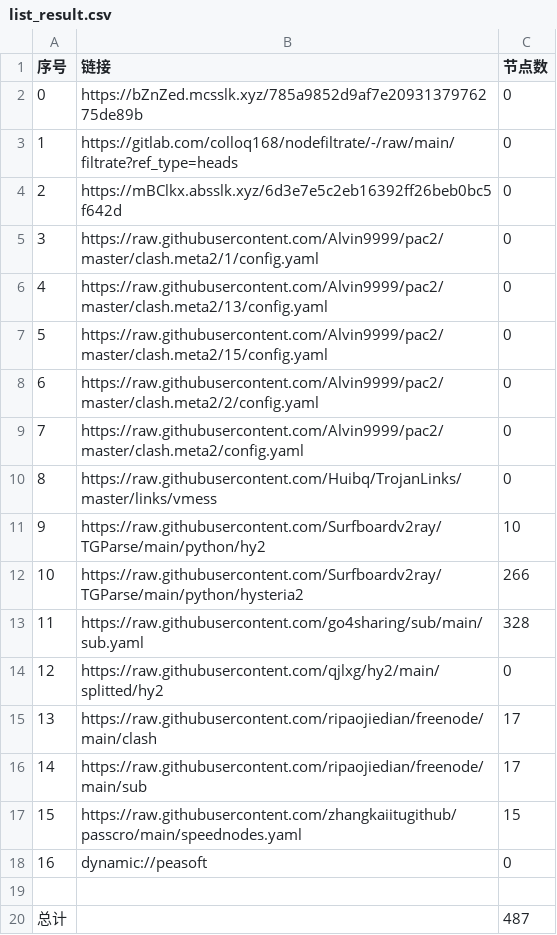
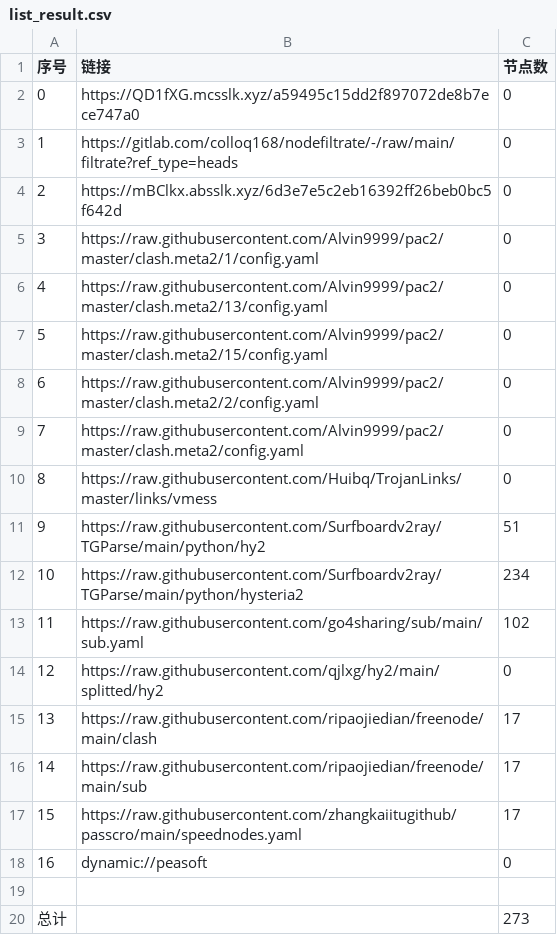
Before and after one commit to weg2025/AutoSearchPublicNodes, a CSV file: list_result.csv, drawn as a sheet.

```diff
--- a/list_result.csv
+++ b/list_result.csv
@@ -1,3 +1,3 @@
 序号,链接,节点数
-0,https://bZnZed.mcsslk.xyz/785a9852d9af7e2093137976275de89b,0
+0,https://QD1fXG.mcsslk.xyz/a59495c15dd2f897072de8b7ece747a0,0
 1,https://gitlab.com/colloq168/nodefiltrate/-/raw/main/filtrate?ref_type=heads,0
@@ -10,5 +10,5 @@
 8,https://raw.githubusercontent.com/Huibq/TrojanLinks/master/links/vmess,0
-9,https://raw.githubusercontent.com/Surfboardv2ray/TGParse/main/python/hy2,10
-10,https://raw.githubusercontent.com/Surfboardv2ray/TGParse/main/python/hysteria2,266
-11,https://raw.githubusercontent.com/go4sharing/sub/main/sub.yaml,328
+9,https://raw.githubusercontent.com/Surfboardv2ray/TGParse/main/python/hy2,51
+10,https://raw.githubusercontent.com/Surfboardv2ray/TGParse/main/python/hysteria2,234
+11,https://raw.githubusercontent.com/go4sharing/sub/main/sub.yaml,102
 12,https://raw.githubusercontent.com/qjlxg/hy2/main/splitted/hy2,0
@@ -16,5 +16,5 @@
 14,https://raw.githubusercontent.com/ripaojiedian/freenode/main/sub,17
-15,https://raw.githubusercontent.com/zhangkaiitugithub/passcro/main/speednodes.yaml,15
+15,https://raw.githubusercontent.com/zhangkaiitugithub/passcro/main/speednodes.yaml,17
 16,dynamic://peasoft,0
 
-总计,,487
+总计,,273
```
Also changed, not shown: 27 other files.
